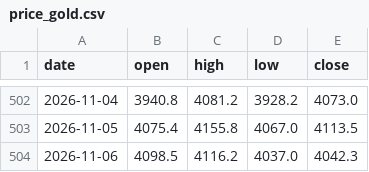
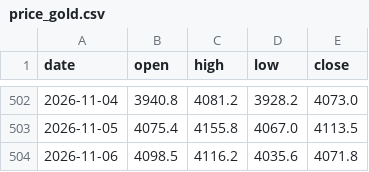
Before and after one commit to Allenvip1/G-P-C-R, a CSV file: data/price_gold.csv, drawn as a sheet; only a part is shown, gaps mark what is left out.

```diff
--- a/data/price_gold.csv
+++ b/data/price_gold.csv
@@ -503,2 +503,2 @@ date,open,high,low,close
 2026-11-05,4075.4,4155.8,4067.0,4113.5
-2026-11-06,4098.5,4116.2,4037.0,4042.3
+2026-11-06,4098.5,4116.2,4035.6,4071.8
```
Also changed, not shown: data/price_silver.csv, 1 other file.
